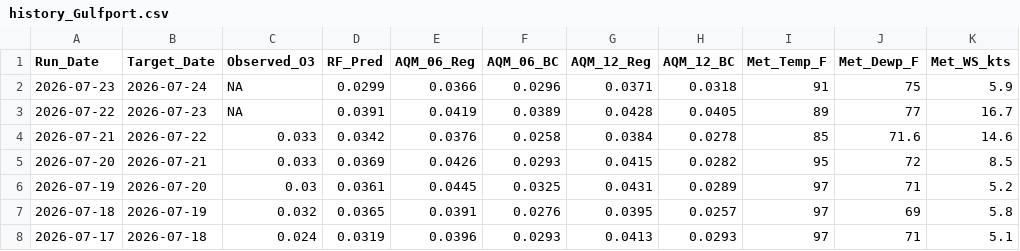
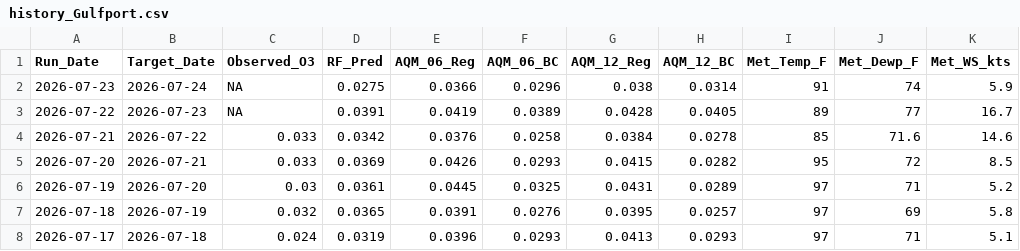
Before and after one commit to Cuevman81/ms-ozone-forecast, a CSV file: r-pipeline/history_Gulfport.csv, drawn as a sheet; only a part is shown; the diff names each change by its address in the sheet, - before the commit and + after, or states it on an @@ line.

```diff
--- a/r-pipeline/history_Gulfport.csv
+++ b/r-pipeline/history_Gulfport.csv
-D2 (RF_Pred): 0.0299
+D2 (RF_Pred): 0.0275
-G2 (AQM_12_Reg): 0.0371
+G2 (AQM_12_Reg): 0.038
-H2 (AQM_12_BC): 0.0318
+H2 (AQM_12_BC): 0.0314
-J2 (Met_Dewp_F): 75
+J2 (Met_Dewp_F): 74
```
Also changed, not shown: r-pipeline/history_Hernando.csv, r-pipeline/history_Hinds_CC.csv, 10 other files.
